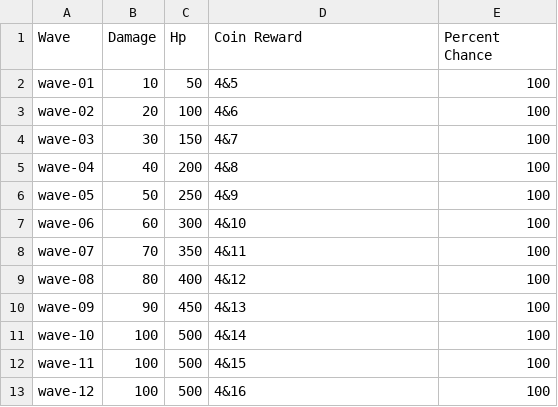
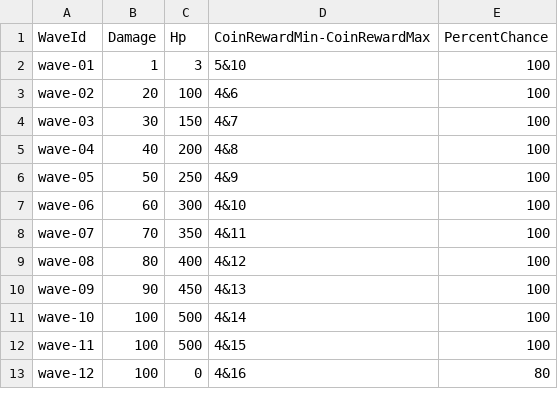
Before and after one commit to ZunNguyen/GangsterWars, a CSV file: Assets/Resources/CSV/Enemies/Enemy-01.csv, drawn as a sheet.

```diff
--- a/Assets/Resources/CSV/Enemies/Enemy-01.csv
+++ b/Assets/Resources/CSV/Enemies/Enemy-01.csv
@@ -1,3 +1,3 @@
-Wave,Damage,Hp,Coin Reward,Percent Chance
-wave-01,10,50,4&5,100
+WaveId, Damage, Hp, CoinRewardMin-CoinRewardMax, PercentChance
+wave-01,1,3,5&10,100
 wave-02,20,100,4&6,100
@@ -12,2 +12,2 @@ wave-10,100,500,4&14,100
 wave-11,100,500,4&15,100
-wave-12,100,500,4&16,100
+wave-12,100,0,4&16,80
```
Also changed, not shown: Assets/Resources/CSV/WaveData/WaveData.csv, Assets/Resources/Language/LanguageData.csv, 42 other files.
